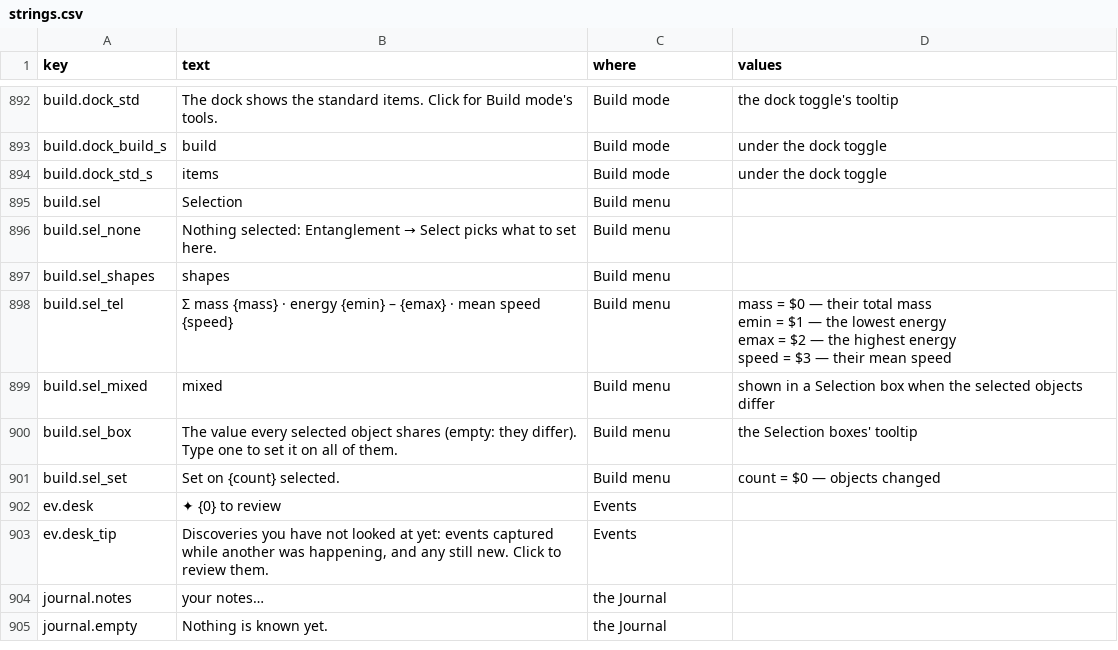
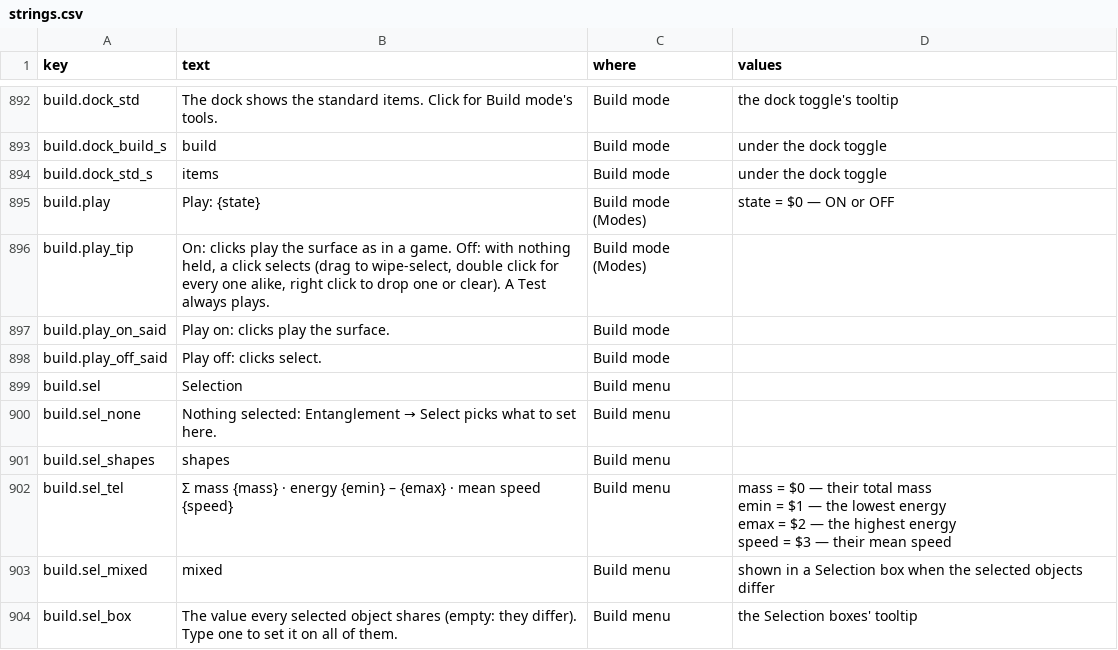
Before and after one commit to jamesmhoag/infinitelight, a CSV file: content/strings.csv, drawn as a sheet; only a part is shown, gaps mark what is left out; the shorter side is filled out with more unchanged rows; the diff names each change by its address in the sheet, - before the commit and + after, or states it on an @@ line.

```diff
--- a/content/strings.csv
+++ b/content/strings.csv
+row 895: build.play | Play: {state} | Build mode (Modes) | state = $0 — ON or OFF
+row 896: build.play_tip | On: clicks play the surface as in a game. Off: with nothing held, a click selects (drag to wipe-select, double click for every one alike, right click to drop one or clear). A Test always plays. | Build mode (Modes)
+row 897: build.play_on_said | Play on: clicks play the surface. | Build mode
+row 898: build.play_off_said | Play off: clicks select. | Build mode
```
Also changed, not shown: content/discoveries.csv, 5 other files.
